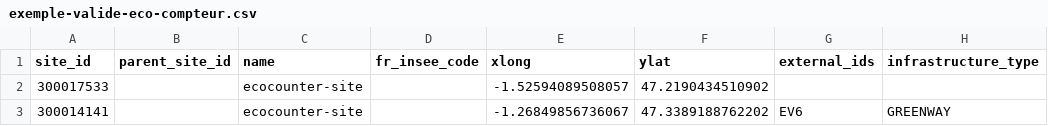
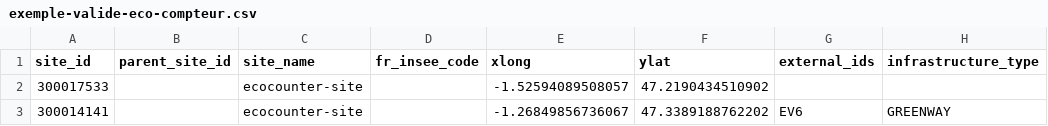
Before and after one commit to etalab/schema-comptage-mobilites-site, a CSV file: exemple-valide-eco-compteur.csv, drawn as a sheet.

Commit message:
Name à site_name

```diff
--- a/exemple-valide-eco-compteur.csv
+++ b/exemple-valide-eco-compteur.csv
@@ -1,2 +1,2 @@
-site_id,parent_site_id,name,fr_insee_code,xlong,ylat,external_ids,infrastructure_type
+site_id,parent_site_id,site_name,fr_insee_code,xlong,ylat,external_ids,infrastructure_type
 300017533,,ecocounter-site,,-1.52594089508057,47.2190434510902,,
```
Also changed, not shown: 2 other files.
